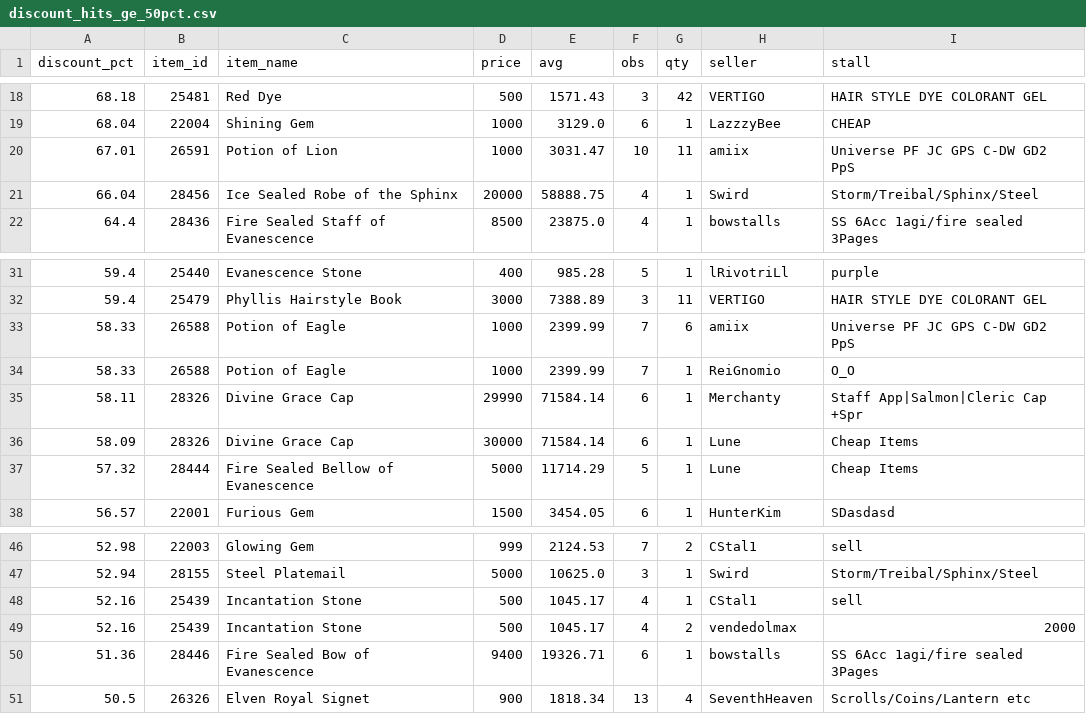
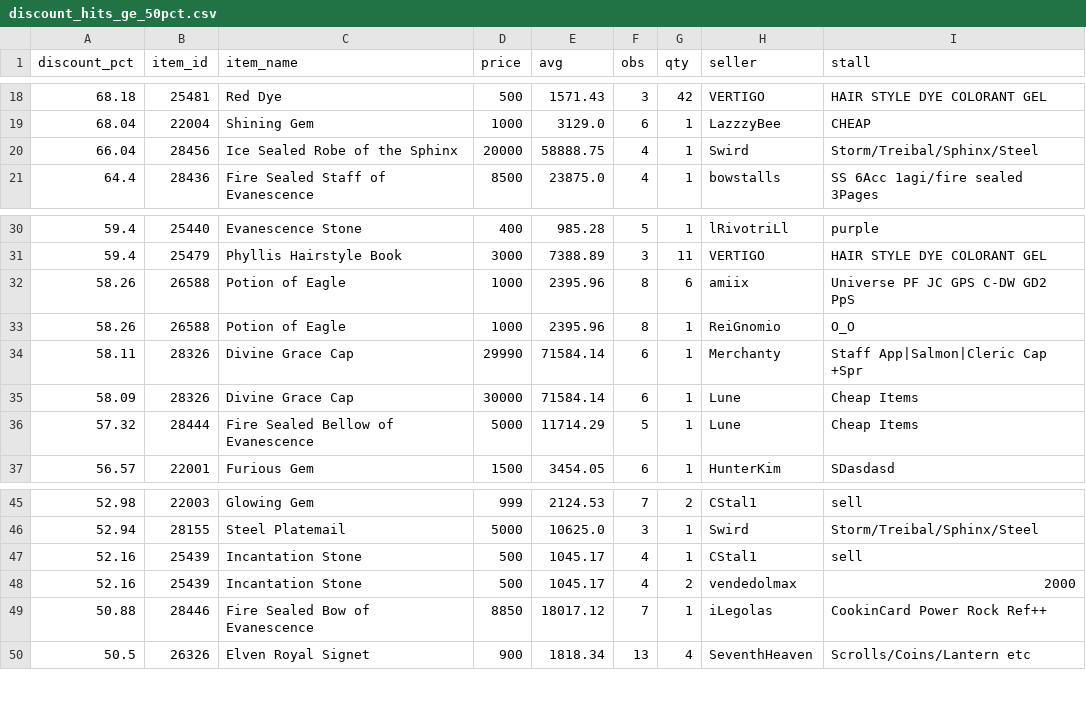
Before and after one commit to Bunencio/moon-discounts, a CSV file: docs/discount_hits_ge_50pct.csv, drawn as a sheet; only a part is shown, gaps mark what is left out.

```diff
--- a/docs/discount_hits_ge_50pct.csv
+++ b/docs/discount_hits_ge_50pct.csv
@@ -19,3 +19,2 @@ discount_pct,item_id,item_name,price,avg,obs,qty,seller,stall
 68.04,22004,Shining Gem,1000,3129.0,6,1,LazzzyBee,CHEAP
-67.01,26591,Potion of Lion,1000,3031.47,10,11,amiix,Universe PF JC GPS C-DW GD2 PpS
 66.04,28456,Ice Sealed Robe of the Sphinx,20000,58888.75,4,1,Swird,Storm/Treibal/Sphinx/Steel
@@ -32,4 +31,4 @@ discount_pct,item_id,item_name,price,avg,obs,qty,seller,stall
 59.4,25479,Phyllis Hairstyle Book,3000,7388.89,3,11,VERTIGO,HAIR  STYLE DYE COLORANT GEL
-58.33,26588,Potion of Eagle,1000,2399.99,7,6,amiix,Universe PF JC GPS C-DW GD2 PpS
-58.33,26588,Potion of Eagle,1000,2399.99,7,1,ReiGnomio,O_O
+58.26,26588,Potion of Eagle,1000,2395.96,8,6,amiix,Universe PF JC GPS C-DW GD2 PpS
+58.26,26588,Potion of Eagle,1000,2395.96,8,1,ReiGnomio,O_O
 58.11,28326,Divine Grace Cap,29990,71584.14,6,1,Merchanty,Staff App|Salmon|Cleric Cap +Spr
@@ -49,3 +48,3 @@ discount_pct,item_id,item_name,price,avg,obs,qty,seller,stall
 52.16,25439,Incantation Stone,500,1045.17,4,2,vendedolmax,2000
-51.36,28446,Fire Sealed Bow of Evanescence,9400,19326.71,6,1,bowstalls,SS 6Acc 1agi/fire sealed 3Pages
+50.88,28446,Fire Sealed Bow of Evanescence,8850,18017.12,7,1,iLegolas,CookinCard Power Rock Ref++
 50.5,26326,Elven Royal Signet,900,1818.34,13,4,SeventhHeaven,Scrolls/Coins/Lantern etc
```
Also changed, not shown: docs/profit_hits_ge_20000.csv.
